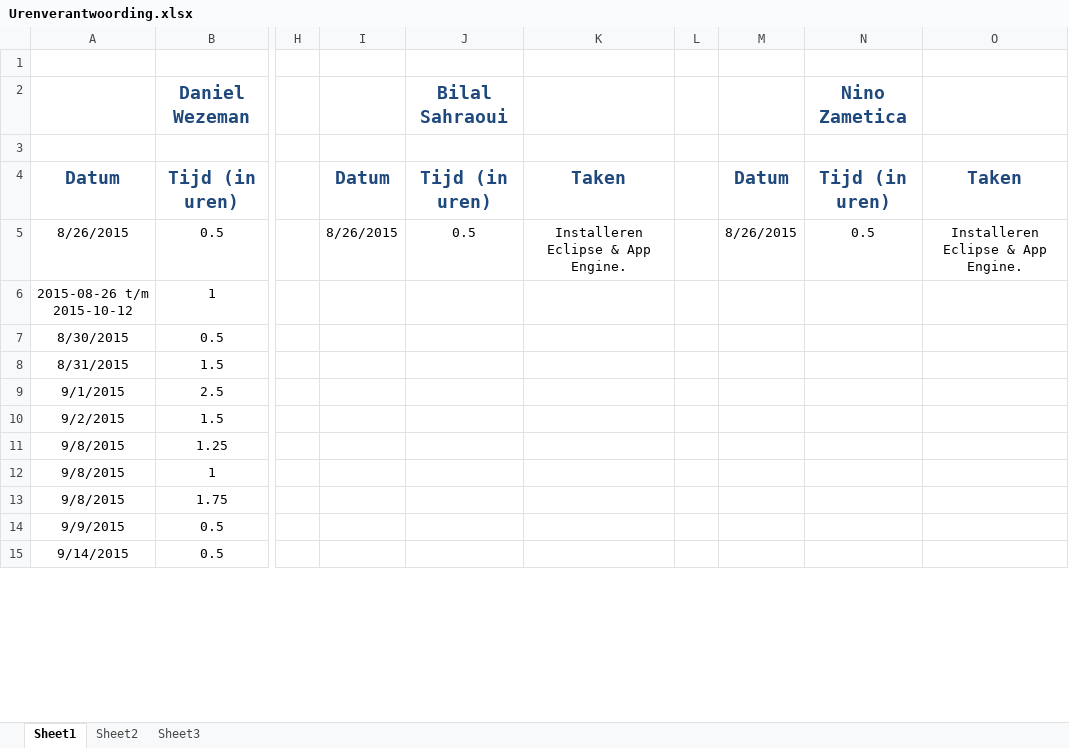
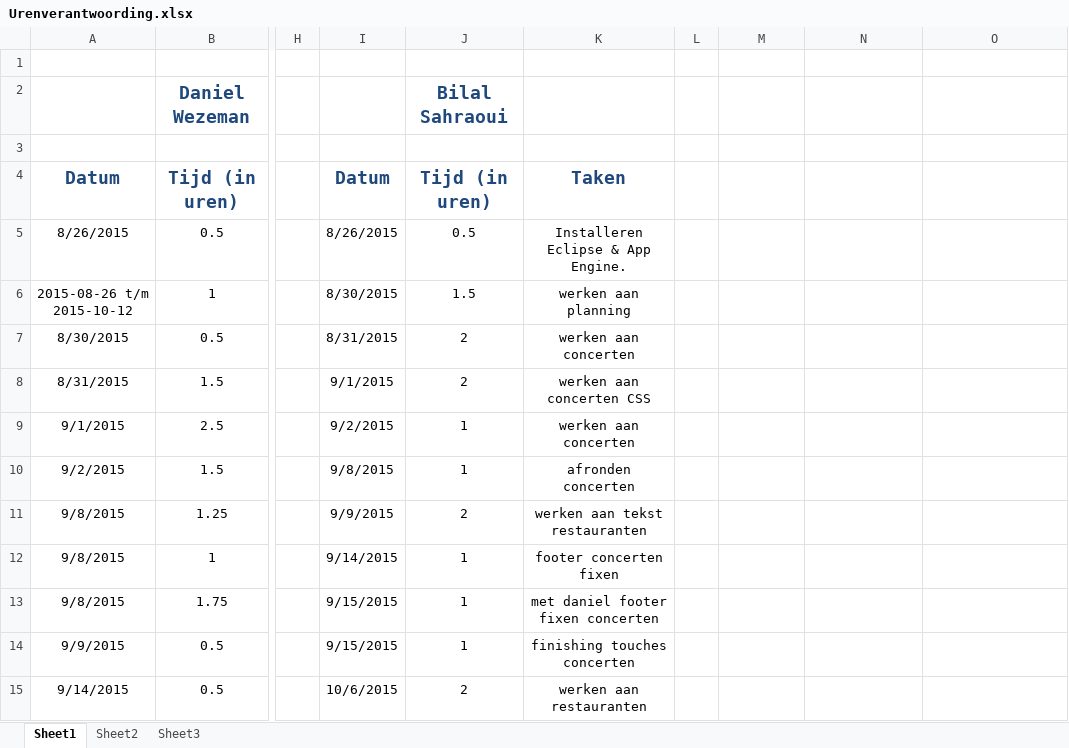
Before and after one commit to 2025989/ProjectBierHier, an Excel workbook: planning enzo/Urenverantwoording.xlsx, sheet Sheet1, drawn as a sheet; only a part is shown, gaps mark what is left out; values as stored, in another font and other column widths than the file's, no borders; the diff covers the shown part only; the diff names each change by its address in the sheet, - before the commit and + after, or states it on an @@ line.

```diff
--- a/planning enzo/Urenverantwoording.xlsx (sheet Sheet1)
+++ b/planning enzo/Urenverantwoording.xlsx (sheet Sheet1)
-N2: Nino Zametica
+N2: (empty)
-M4: Datum
+M4: (empty)
-N4: Tijd (in uren)
+N4: (empty)
-O4: Taken
+O4: (empty)
-M5: 8/26/2015
+M5: (empty)
-N5: 0.5
+N5: (empty)
-O5: Installeren Eclipse & App Engine.
+O5: (empty)
-I6: (empty)
+I6: 8/30/2015
-J6: (empty)
+J6: 1.5
-K6: (empty)
+K6: werken aan planning
-I7: (empty)
+I7: 8/31/2015
-J7:J8: (empty)
+J7:J8: 2
-K7: (empty)
+K7: werken aan concerten
-I8: (empty)
+I8: 9/1/2015
-K8: (empty)
+K8: werken aan concerten CSS
-I9: (empty)
+I9: 9/2/2015
-J9:J10: (empty)
+J9:J10: 1
-K9: (empty)
+K9: werken aan concerten
-I10: (empty)
+I10: 9/8/2015
-K10: (empty)
+K10: afronden concerten
-I11: (empty)
+I11: 9/9/2015
-J11: (empty)
+J11: 2
-K11: (empty)
+K11: werken aan tekst restauranten
-I12: (empty)
+I12: 9/14/2015
-J12:J14: (empty)
+J12:J14: 1
-K12: (empty)
+K12: footer concerten fixen
-I13:I14: (empty)
+I13:I14: 9/15/2015
-K13: (empty)
+K13: met daniel footer fixen concerten
-K14: (empty)
+K14: finishing touches concerten
-I15: (empty)
+I15: 10/6/2015
-J15: (empty)
+J15: 2
-K15: (empty)
+K15: werken aan restauranten
```
Also changed, not shown: 1 added row and 7 edited cells elsewhere in this sheet, planning enzo/Testplan.xlsx, 3 other files.
